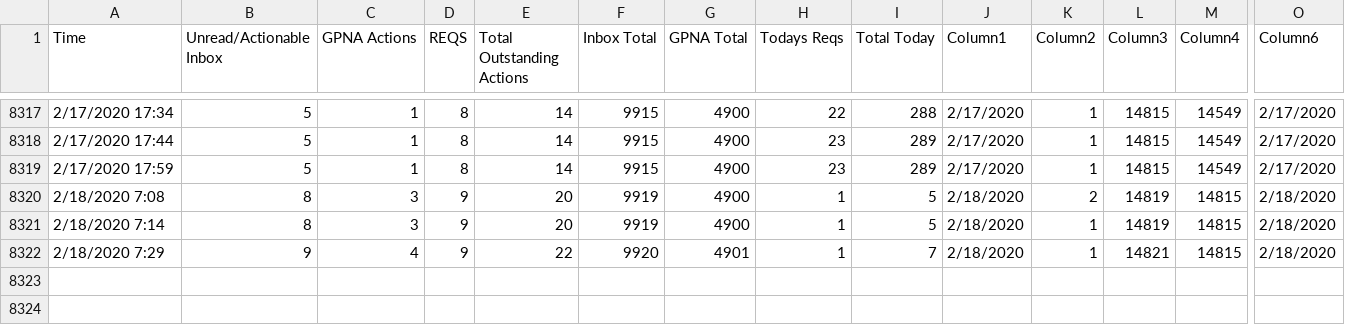
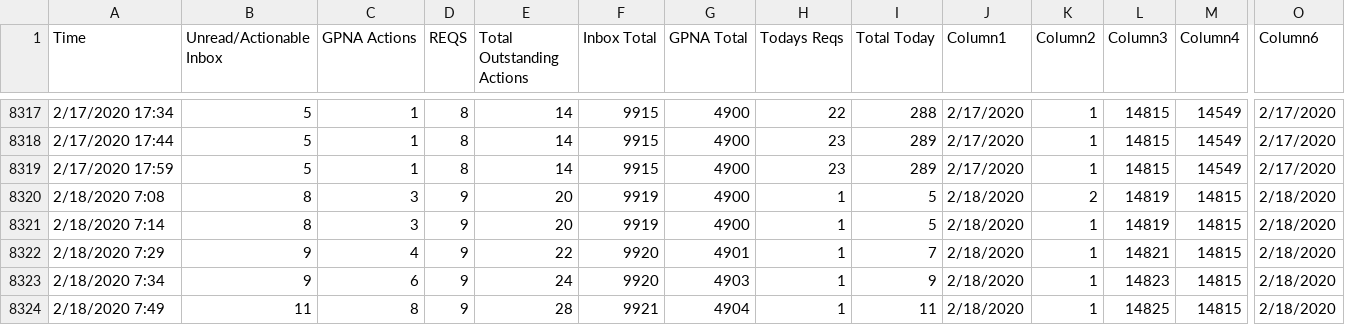
Before and after one commit to Jreese702/UDD, a CSV file: ChangeLog.csv, drawn as a sheet; only a part is shown, gaps mark what is left out; rows hold the shown columns only; the diff names each change by its address in the sheet, - before the commit and + after, or states it on an @@ line.

```diff
--- a/ChangeLog.csv
+++ b/ChangeLog.csv
+row 8323: 2/18/2020 7:34 | 9 | 6 | 9 | 24 | 9920 | 4903 | 1 | 9 | 2/18/2020 | 1 | 14823 | 14815 | 2/18/2020
+row 8324: 2/18/2020 7:49 | 11 | 8 | 9 | 28 | 9921 | 4904 | 1 | 11 | 2/18/2020 | 1 | 14825 | 14815 | 2/18/2020
```
Also changed, not shown: This Week.csv, This month.csv, 2 other files.
